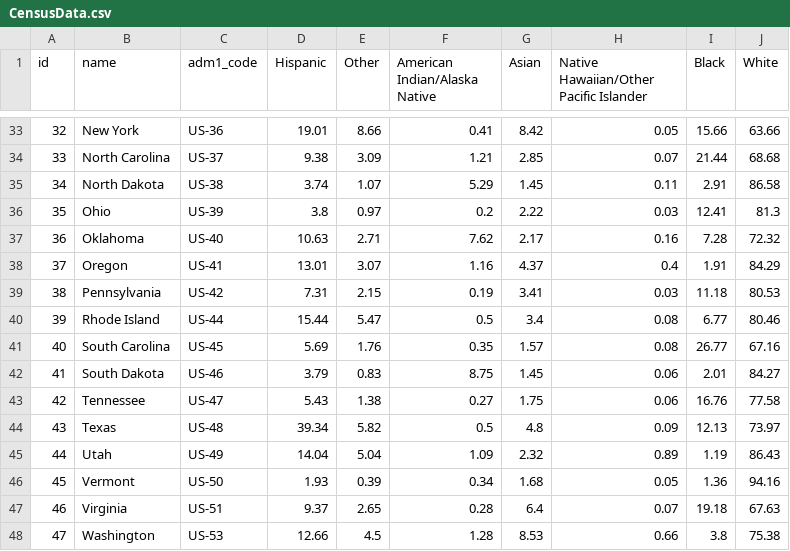
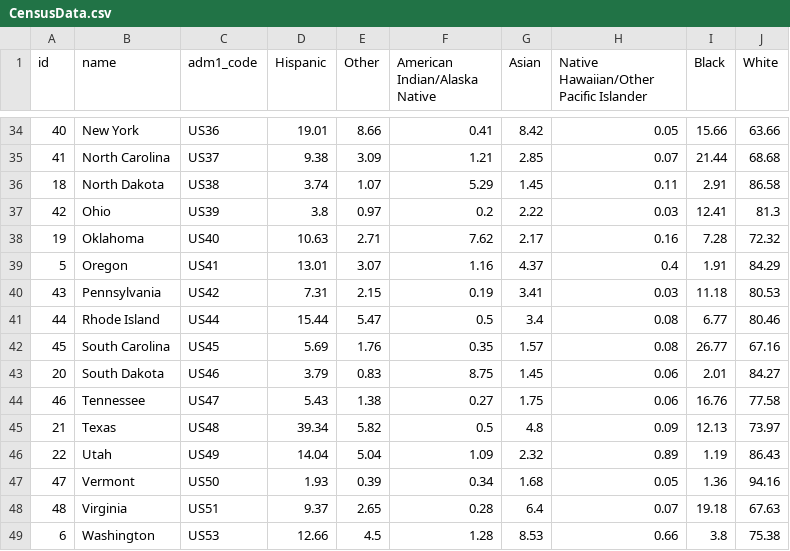
Before and after one commit to mpgoettl/d3-coordinated-viz, a CSV file: data/CensusData.csv, drawn as a sheet; only a part is shown, gaps mark what is left out; the diff covers the shown part only.

```diff
--- a/data/CensusData.csv
+++ b/data/CensusData.csv
@@ -33,16 +34,16 @@ id,name,adm1_code,Hispanic,Other,American Indian/Alaska Native,Asian,Native Hawa
-32,New York,US-36,19.01,8.66,0.41,8.42,0.05,15.66,63.66
-33,North Carolina,US-37,9.38,3.09,1.21,2.85,0.07,21.44,68.68
-34,North Dakota,US-38,3.74,1.07,5.29,1.45,0.11,2.91,86.58
-35,Ohio,US-39,3.8,0.97,0.2,2.22,0.03,12.41,81.3
-36,Oklahoma,US-40,10.63,2.71,7.62,2.17,0.16,7.28,72.32
-37,Oregon,US-41,13.01,3.07,1.16,4.37,0.4,1.91,84.29
-38,Pennsylvania,US-42,7.31,2.15,0.19,3.41,0.03,11.18,80.53
-39,Rhode Island,US-44,15.44,5.47,0.5,3.4,0.08,6.77,80.46
-40,South Carolina,US-45,5.69,1.76,0.35,1.57,0.08,26.77,67.16
-41,South Dakota,US-46,3.79,0.83,8.75,1.45,0.06,2.01,84.27
-42,Tennessee,US-47,5.43,1.38,0.27,1.75,0.06,16.76,77.58
-43,Texas,US-48,39.34,5.82,0.5,4.8,0.09,12.13,73.97
-44,Utah,US-49,14.04,5.04,1.09,2.32,0.89,1.19,86.43
-45,Vermont,US-50,1.93,0.39,0.34,1.68,0.05,1.36,94.16
-46,Virginia,US-51,9.37,2.65,0.28,6.4,0.07,19.18,67.63
-47,Washington,US-53,12.66,4.5,1.28,8.53,0.66,3.8,75.38
+40,New York,US36,19.01,8.66,0.41,8.42,0.05,15.66,63.66,,,,,,,,,
+41,North Carolina,US37,9.38,3.09,1.21,2.85,0.07,21.44,68.68,,,,,,,,,
+18,North Dakota,US38,3.74,1.07,5.29,1.45,0.11,2.91,86.58,,,,,,,,,
+42,Ohio,US39,3.8,0.97,0.2,2.22,0.03,12.41,81.3,,,,,,,,,
+19,Oklahoma,US40,10.63,2.71,7.62,2.17,0.16,7.28,72.32,,,,,,,,,
+5,Oregon,US41,13.01,3.07,1.16,4.37,0.4,1.91,84.29,,,,,,,,,
+43,Pennsylvania,US42,7.31,2.15,0.19,3.41,0.03,11.18,80.53,,,,,,,,,
+44,Rhode Island,US44,15.44,5.47,0.5,3.4,0.08,6.77,80.46,,,,,,,,,
+45,South Carolina,US45,5.69,1.76,0.35,1.57,0.08,26.77,67.16,,,,,,,,,
+20,South Dakota,US46,3.79,0.83,8.75,1.45,0.06,2.01,84.27,,,,,,,,,
+46,Tennessee,US47,5.43,1.38,0.27,1.75,0.06,16.76,77.58,,,,,,,,,
+21,Texas,US48,39.34,5.82,0.5,4.8,0.09,12.13,73.97,,,,,,,,,
+22,Utah,US49,14.04,5.04,1.09,2.32,0.89,1.19,86.43,,,,,,,,,
+47,Vermont,US50,1.93,0.39,0.34,1.68,0.05,1.36,94.16,,,,,,,,,
+48,Virginia,US51,9.37,2.65,0.28,6.4,0.07,19.18,67.63,,,,,,,,,
+6,Washington,US53,12.66,4.5,1.28,8.53,0.66,3.8,75.38,,,,,,,,,
```
Also changed, not shown: 1 added row and 68 edited cells elsewhere in this file, 21 other files.
